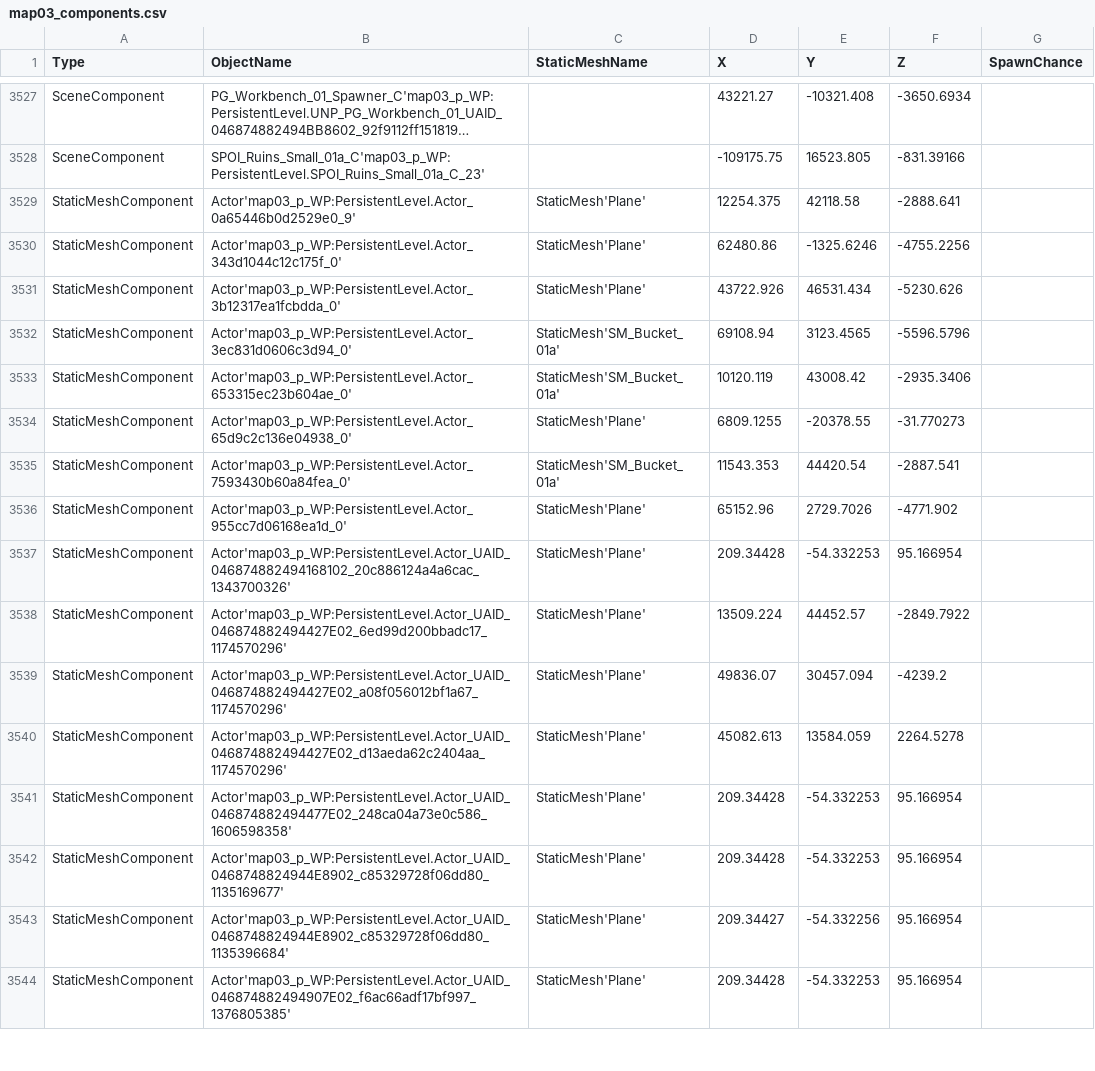
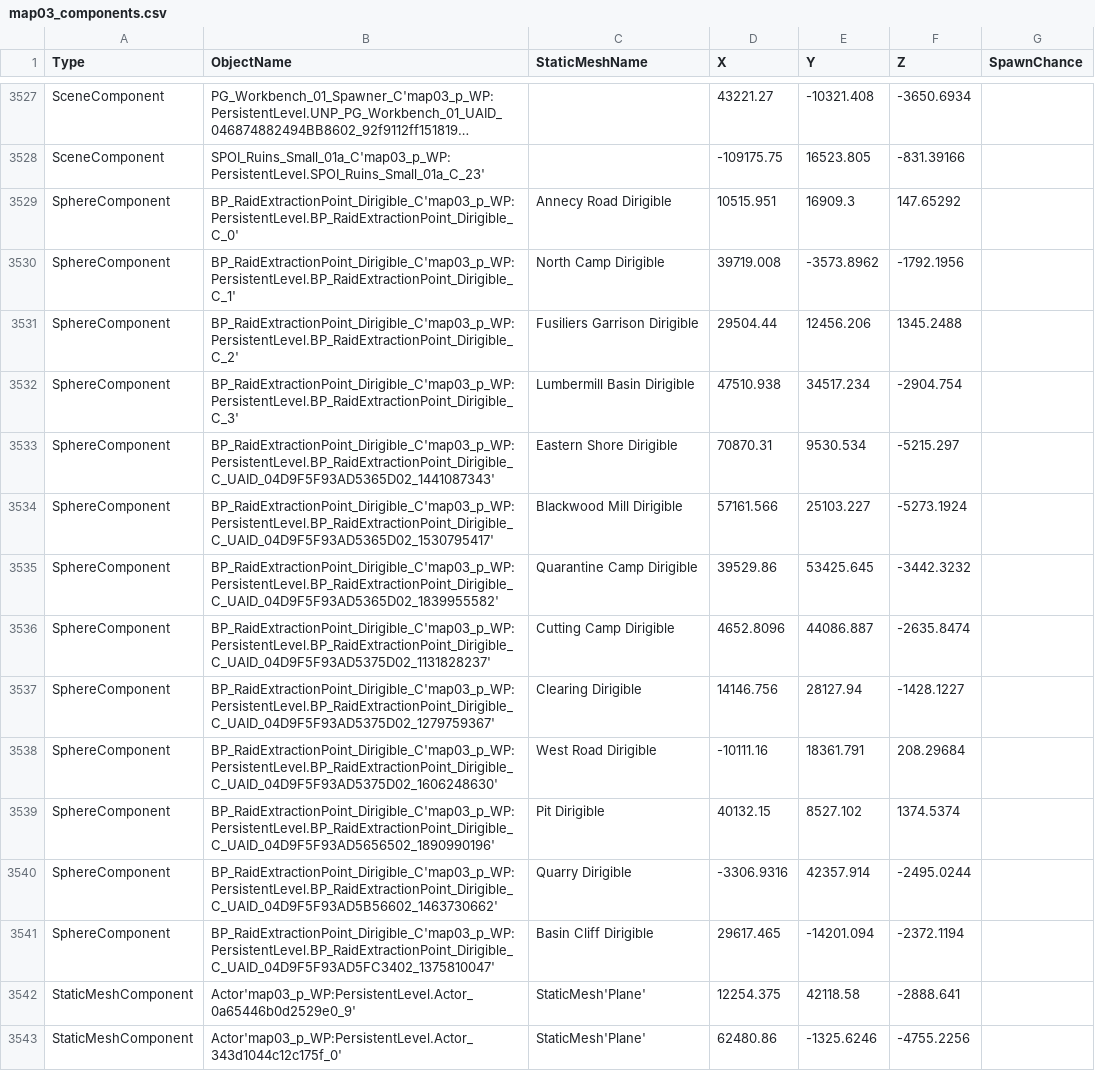
Before and after one commit to mattwright324/hunger-maps, a CSV file: map03_components.csv, drawn as a sheet; only a part is shown, gaps mark what is left out; the shorter side is filled out with more unchanged rows; long unchanged cells end in …; the diff names each change by its address in the sheet, - before the commit and + after, or states it on an @@ line.

```diff
--- a/map03_components.csv
+++ b/map03_components.csv
+row 3529: SphereComponent | BP_RaidExtractionPoint_Dirigible_C'map03_p_WP:PersistentLevel.BP_RaidExtractionPoint_Dirigible_C_0' | Annecy Road Dirigible | 10515.951 | 16909.3 | 147.65292
+row 3530: SphereComponent | BP_RaidExtractionPoint_Dirigible_C'map03_p_WP:PersistentLevel.BP_RaidExtractionPoint_Dirigible_C_1' | North Camp Dirigible | 39719.008 | -3573.8962 | -1792.1956
+row 3531: SphereComponent | BP_RaidExtractionPoint_Dirigible_C'map03_p_WP:PersistentLevel.BP_RaidExtractionPoint_Dirigible_C_2' | Fusiliers Garrison Dirigible | 29504.44 | 12456.206 | 1345.2488
+row 3532: SphereComponent | BP_RaidExtractionPoint_Dirigible_C'map03_p_WP:PersistentLevel.BP_RaidExtractionPoint_Dirigible_C_3' | Lumbermill Basin Dirigible | 47510.938 | 34517.234 | -2904.754
+row 3533: SphereComponent | BP_RaidExtractionPoint_Dirigible_C'map03_p_WP:PersistentLevel.BP_RaidExtractionPoint_Dirigible_C_UAID_04D9F5F93AD5365D02_1441087343' | Eastern Shore Dirigible | 70870.31 | 9530.534 | -5215.297
+row 3534: SphereComponent | BP_RaidExtractionPoint_Dirigible_C'map03_p_WP:PersistentLevel.BP_RaidExtractionPoint_Dirigible_C_UAID_04D9F5F93AD5365D02_1530795417' | Blackwood Mill Dirigible | 57161.566 | 25103.227 | -5273.1924
+row 3535: SphereComponent | BP_RaidExtractionPoint_Dirigible_C'map03_p_WP:PersistentLevel.BP_RaidExtractionPoint_Dirigible_C_UAID_04D9F5F93AD5365D02_1839955582' | Quarantine Camp Dirigible | 39529.86 | 53425.645 | -3442.3232
+row 3536: SphereComponent | BP_RaidExtractionPoint_Dirigible_C'map03_p_WP:PersistentLevel.BP_RaidExtractionPoint_Dirigible_C_UAID_04D9F5F93AD5375D02_1131828237' | Cutting Camp Dirigible | 4652.8096 | 44086.887 | -2635.8474
+row 3537: SphereComponent | BP_RaidExtractionPoint_Dirigible_C'map03_p_WP:PersistentLevel.BP_RaidExtractionPoint_Dirigible_C_UAID_04D9F5F93AD5375D02_1279759367' | Clearing Dirigible | 14146.756 | 28127.94 | -1428.1227
+row 3538: SphereComponent | BP_RaidExtractionPoint_Dirigible_C'map03_p_WP:PersistentLevel.BP_RaidExtractionPoint_Dirigible_C_UAID_04D9F5F93AD5375D02_1606248630' | West Road Dirigible | -10111.16 | 18361.791 | 208.29684
+row 3539: SphereComponent | BP_RaidExtractionPoint_Dirigible_C'map03_p_WP:PersistentLevel.BP_RaidExtractionPoint_Dirigible_C_UAID_04D9F5F93AD5656502_1890990196' | Pit Dirigible | 40132.15 | 8527.102 | 1374.5374
+row 3540: SphereComponent | BP_RaidExtractionPoint_Dirigible_C'map03_p_WP:PersistentLevel.BP_RaidExtractionPoint_Dirigible_C_UAID_04D9F5F93AD5B56602_1463730662' | Quarry Dirigible | -3306.9316 | 42357.914 | -2495.0244
+row 3541: SphereComponent | BP_RaidExtractionPoint_Dirigible_C'map03_p_WP:PersistentLevel.BP_RaidExtractionPoint_Dirigible_C_UAID_04D9F5F93AD5FC3402_1375810047' | Basin Cliff Dirigible | 29617.465 | -14201.094 | -2372.1194
```
Also changed, not shown: map01_components.csv, map02_components.csv, 20 other files.
